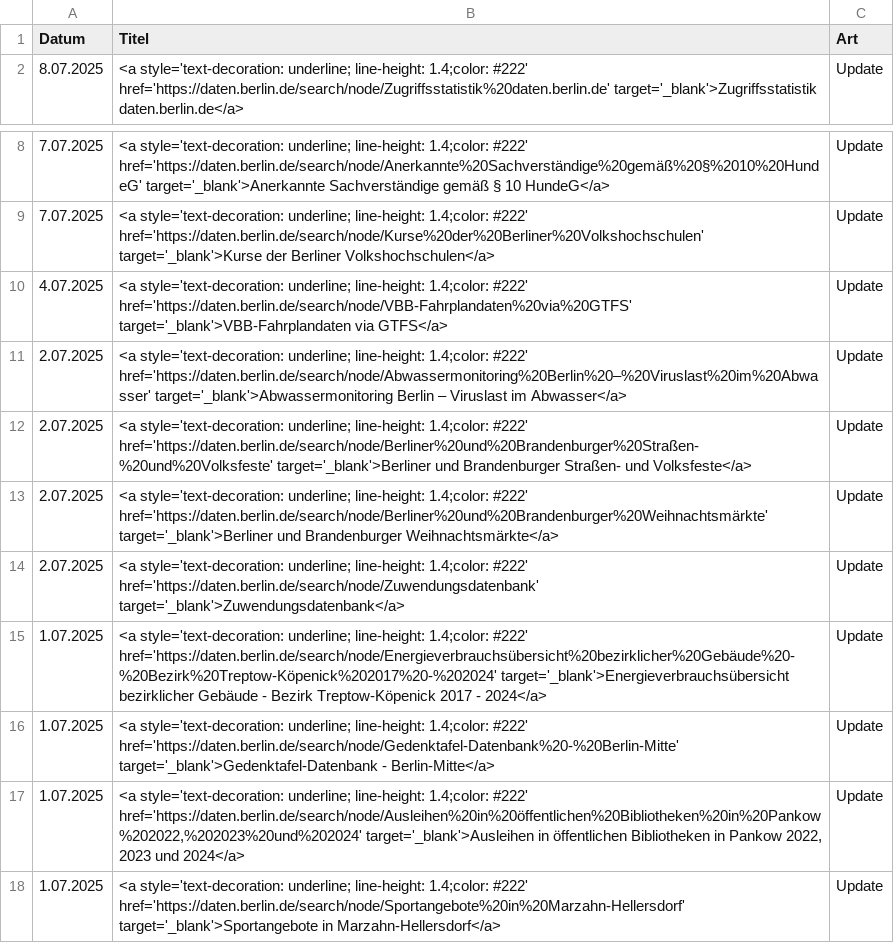
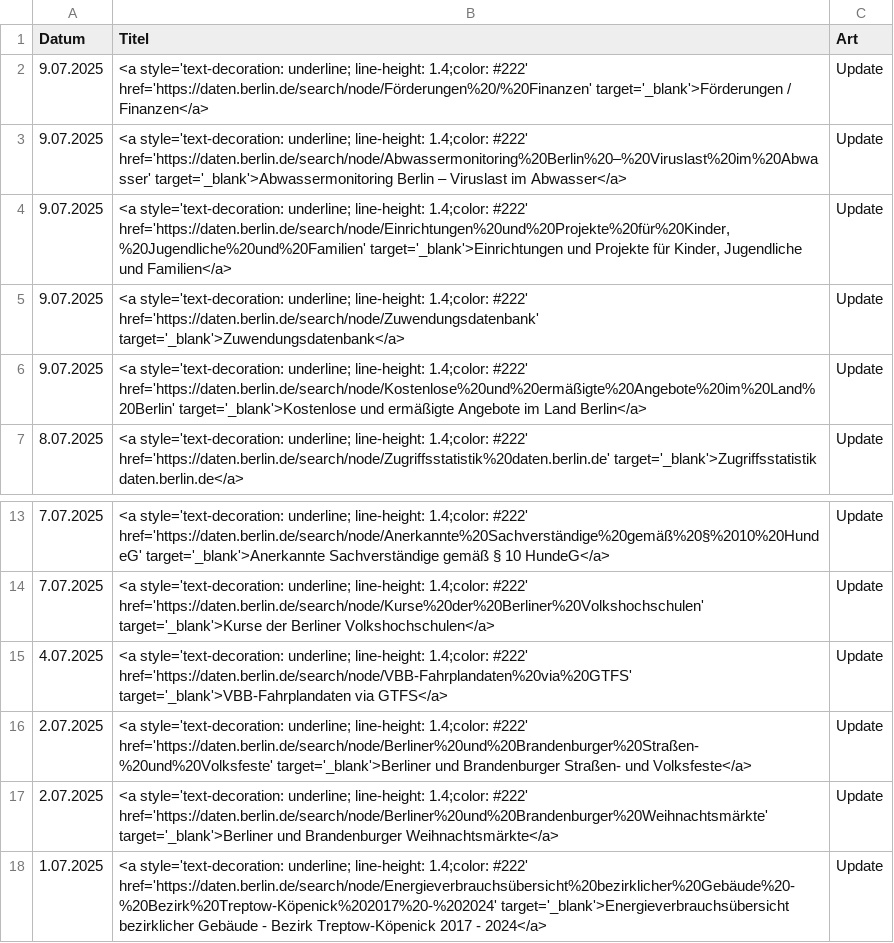
Before and after one commit to technologiestiftung/odis-datenportal-uebersicht, a CSV file: data/overviewDays.csv, drawn as a sheet; only a part is shown, gaps mark what is left out; the shorter side is filled out with more unchanged rows.

```diff
--- a/data/overviewDays.csv
+++ b/data/overviewDays.csv
@@ -1,2 +1,7 @@
 Datum,Titel,Art
+9.07.2025,<a style='text-decoration: underline; line-height: 1.4;color: #222' href='https://daten.berlin.de/search/node/Förderungen%20/%20Finanzen' target='_blank'>Förderungen / Finanzen</a>,Update
+9.07.2025,<a style='text-decoration: underline; line-height: 1.4;color: #222' href='https://daten.berlin.de/search/node/Abwassermonitoring%20Berlin%20–%20Viruslast%20im%20Abwasser' target='_blank'>Abwassermonitoring Berlin – Viruslast im Abwasser</a>,Update
+9.07.2025,"<a style='text-decoration: underline; line-height: 1.4;color: #222' href='https://daten.berlin.de/search/node/Einrichtungen%20und%20Projekte%20für%20Kinder,%20Jugendliche%20und%20Familien' target='_blank'>Einrichtungen und Projekte für Kinder, Jugendliche und Familien</a>",Update
+9.07.2025,<a style='text-decoration: underline; line-height: 1.4;color: #222' href='https://daten.berlin.de/search/node/Zuwendungsdatenbank' target='_blank'>Zuwendungsdatenbank</a>,Update
+9.07.2025,<a style='text-decoration: underline; line-height: 1.4;color: #222' href='https://daten.berlin.de/search/node/Kostenlose%20und%20ermäßigte%20Angebote%20im%20Land%20Berlin' target='_blank'>Kostenlose und ermäßigte Angebote im Land Berlin</a>,Update
 8.07.2025,<a style='text-decoration: underline; line-height: 1.4;color: #222' href='https://daten.berlin.de/search/node/Zugriffsstatistik%20daten.berlin.de' target='_blank'>Zugriffsstatistik daten.berlin.de</a>,Update
@@ -10,6 +15,4 @@ Datum,Titel,Art
 4.07.2025,<a style='text-decoration: underline; line-height: 1.4;color: #222' href='https://daten.berlin.de/search/node/VBB-Fahrplandaten%20via%20GTFS' target='_blank'>VBB-Fahrplandaten via GTFS</a>,Update
-2.07.2025,<a style='text-decoration: underline; line-height: 1.4;color: #222' href='https://daten.berlin.de/search/node/Abwassermonitoring%20Berlin%20–%20Viruslast%20im%20Abwasser' target='_blank'>Abwassermonitoring Berlin – Viruslast im Abwasser</a>,Update
 2.07.2025,<a style='text-decoration: underline; line-height: 1.4;color: #222' href='https://daten.berlin.de/search/node/Berliner%20und%20Brandenburger%20Straßen-%20und%20Volksfeste' target='_blank'>Berliner und Brandenburger Straßen- und Volksfeste</a>,Update
 2.07.2025,<a style='text-decoration: underline; line-height: 1.4;color: #222' href='https://daten.berlin.de/search/node/Berliner%20und%20Brandenburger%20Weihnachtsmärkte' target='_blank'>Berliner und Brandenburger Weihnachtsmärkte</a>,Update
-2.07.2025,<a style='text-decoration: underline; line-height: 1.4;color: #222' href='https://daten.berlin.de/search/node/Zuwendungsdatenbank' target='_blank'>Zuwendungsdatenbank</a>,Update
 1.07.2025,<a style='text-decoration: underline; line-height: 1.4;color: #222' href='https://daten.berlin.de/search/node/Energieverbrauchsübersicht%20bezirklicher%20Gebäude%20-%20Bezirk%20Treptow-Köpenick%202017%20-%202024' target='_blank'>Energieverbrauchsübersicht bezirklicher Gebäude - Bezirk Treptow-Köpenick 2017 - 2024</a>,Update
```
Also changed, not shown: 1 other file.
